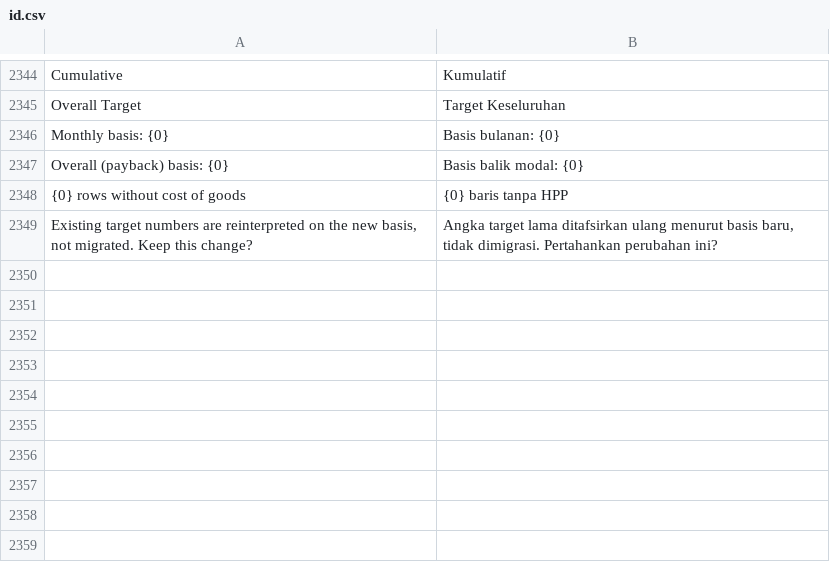
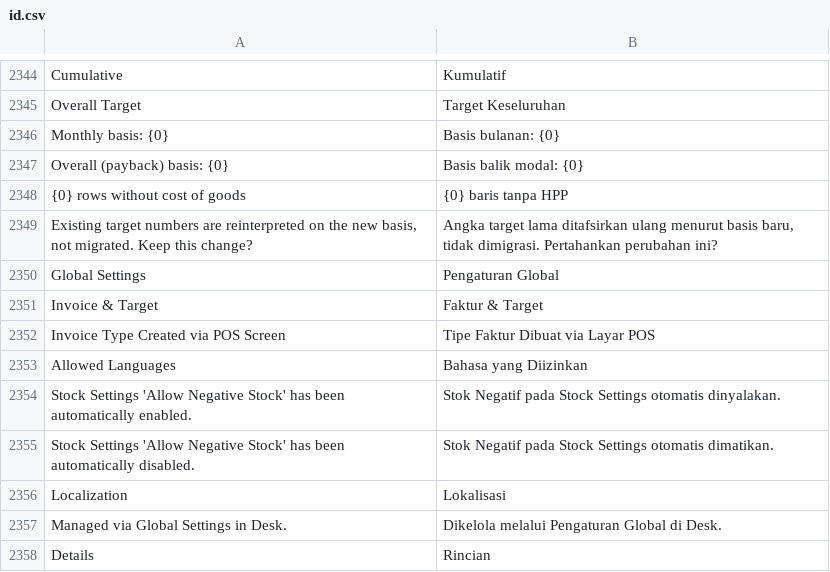
Before and after one commit to Muhayustrid/POSNext, a CSV file: pos_next/translations/id.csv, drawn as a sheet; only a part is shown, gaps mark what is left out; the diff names each change by its address in the sheet, - before the commit and + after, or states it on an @@ line.

Commit message:
fix(pos): audit grup 1 — REL-01/02/04/05 + mirror Custom DocPerm + infra test
REL-01: reclaim POS Settings kini di-guard flag site allow_settings_reclaim
(default OFF; drift meta tak lagi bisa menghapus data profil/global diam-diam)
+ backup JSON ke private/backups sebelum SQL destruktif; gagal backup = abort.

REL-02: fixture custom_docperm diregen bersih (27 entri; hanya POSNext Cashier
+ Nexus POS Manager; 16 doctype disengaja termasuk pola 2-baris if_owner Sales
Invoice) + mirror deterministik posnext-mirror:: di install.py (after_install/
after_migrate) yang menyalin DocPerm standar untuk doctype di fixture supaya
Custom DocPerm tidak mengunci role lain di produksi. DB situs dev dibersihkan
dari 740 baris liar.

REL-04: patch v2_11_0 baca legacy allowed_locales via query child table
tabPOS Allowed Locale (dulu via meta yang sudah terhapus = selalu None) +
frappe.db.has_column menggantikan catch MySQL 1054 mentah.

REL-05: hapus script nexus_demo dari POS/index.html.

Paket belum-commit "Nexus POS Manager" ikut dirapikan: filter fixture hooks,
perm wallet_transaction + pos_discount_confirmation_code, gate shift_schedule
(+Nexus POS Manager), +4 test matriks kasir, +9 terjemahan id.csv, fix path
modul di docs eod-shift.

Infra test (fragilitas situs dev): helper get_default_customer() di
price_group_helpers (customer wajib/boleh tanpa default_price_list), pin-rename
item setelah insert (naming series), profil khusus _PNXT_PROMO_TEST_PROFILE_*
dengan POS Settings require_refund_code=0, price list INR khusus packages.

Test baru: test_settings_reclaim, test_docperm_fixture, test_docperm_mirror,
test_copy_global_settings_patch. Gate: migrate 2x idempoten; modul terdampak
hijau; vitest 475/475; build host OK; suite penuh 740 = 728 lolos + 12
known-issue pra-ada terdokumentasi di handoff.

```diff
--- a/pos_next/translations/id.csv
+++ b/pos_next/translations/id.csv
+row 2350: Global Settings | Pengaturan Global
+row 2351: Invoice & Target | Faktur & Target
+row 2352: Invoice Type Created via POS Screen | Tipe Faktur Dibuat via Layar POS
+row 2353: Allowed Languages | Bahasa yang Diizinkan
+row 2354: Stock Settings 'Allow Negative Stock' has been automatically enabled. | Stok Negatif pada Stock Settings otomatis dinyalakan.
+row 2355: Stock Settings 'Allow Negative Stock' has been automatically disabled. | Stok Negatif pada Stock Settings otomatis dimatikan.
+row 2356: Localization | Lokalisasi
+row 2357: Managed via Global Settings in Desk. | Dikelola melalui Pengaturan Global di Desk.
+row 2358: Details | Rincian
```
Also changed, not shown: 27 other files.
